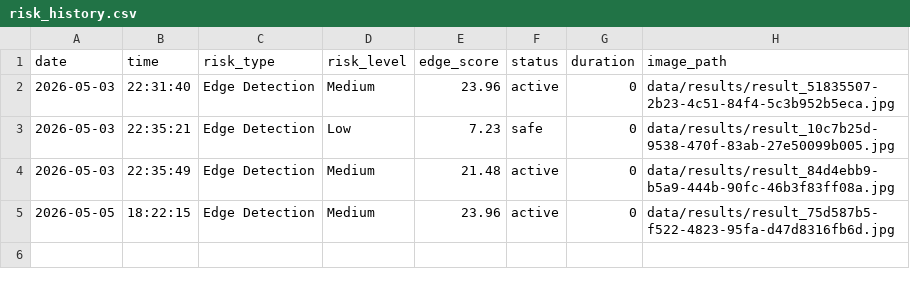
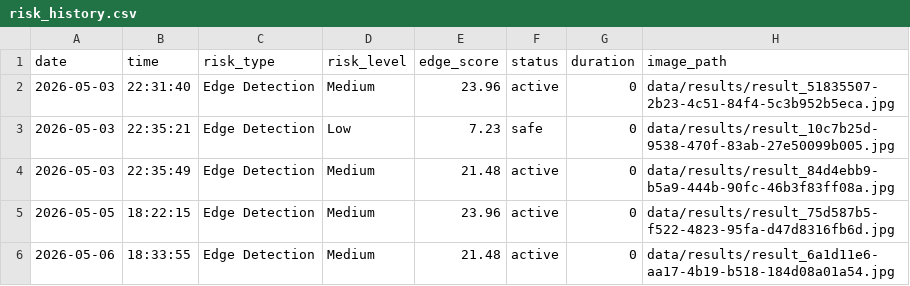
Before and after one commit to ludiemert/AI_Safety_Guardian, a CSV file: data/risk_history.csv, drawn as a sheet; the diff names each change by its address in the sheet, - before the commit and + after, or states it on an @@ line.

Commit message:
this moment I created a Flask API to read data from CSV. The frontend uses fetch to get the data.I used Plotly.js to create charts.

```diff
--- a/data/risk_history.csv
+++ b/data/risk_history.csv
+row 6: 2026-05-06 | 18:33:55 | Edge Detection | Medium | 21.48 | active | 0 | data/results/result_6a1d11e6-aa17-4b19-b518-184d08a01a54.jpg
```
Also changed, not shown: 3 other files.
